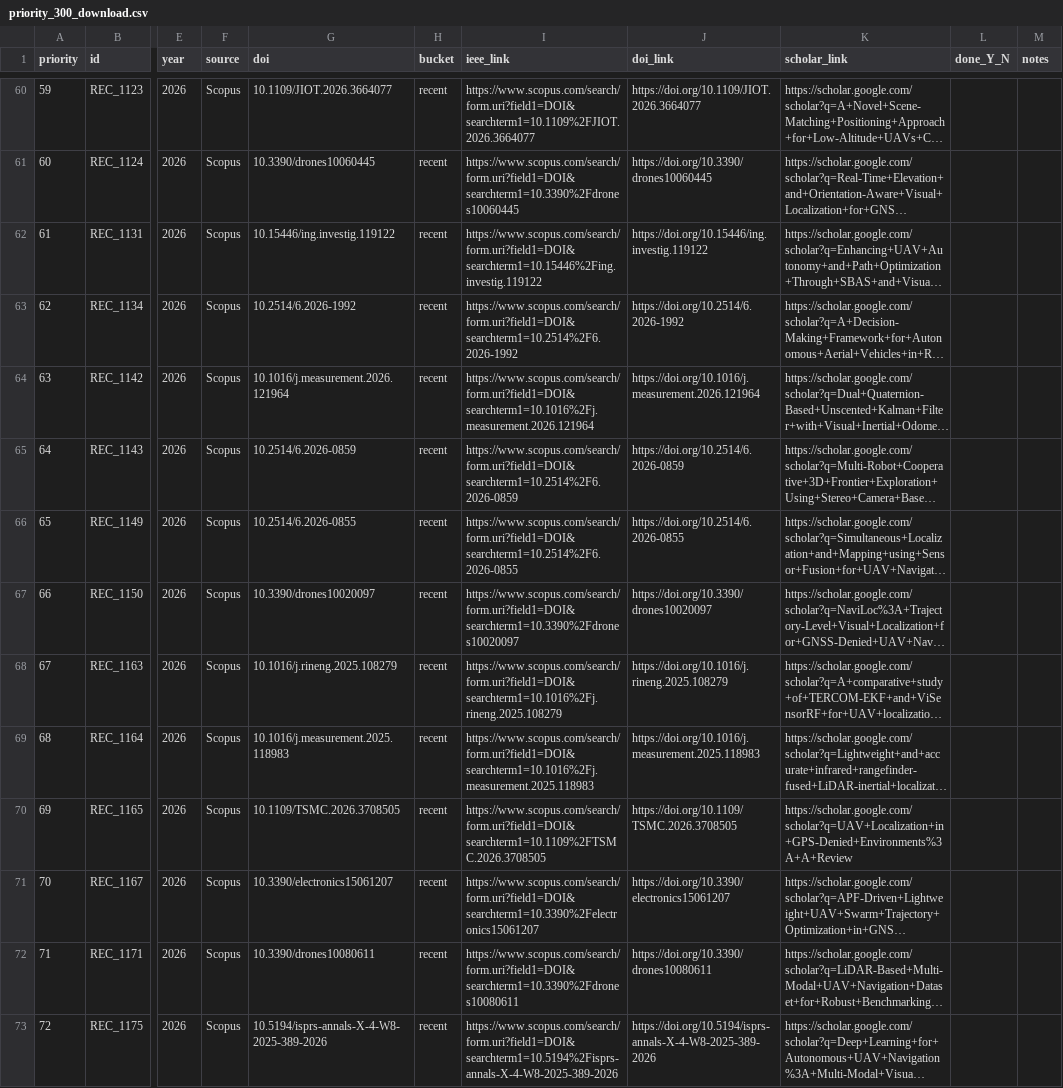
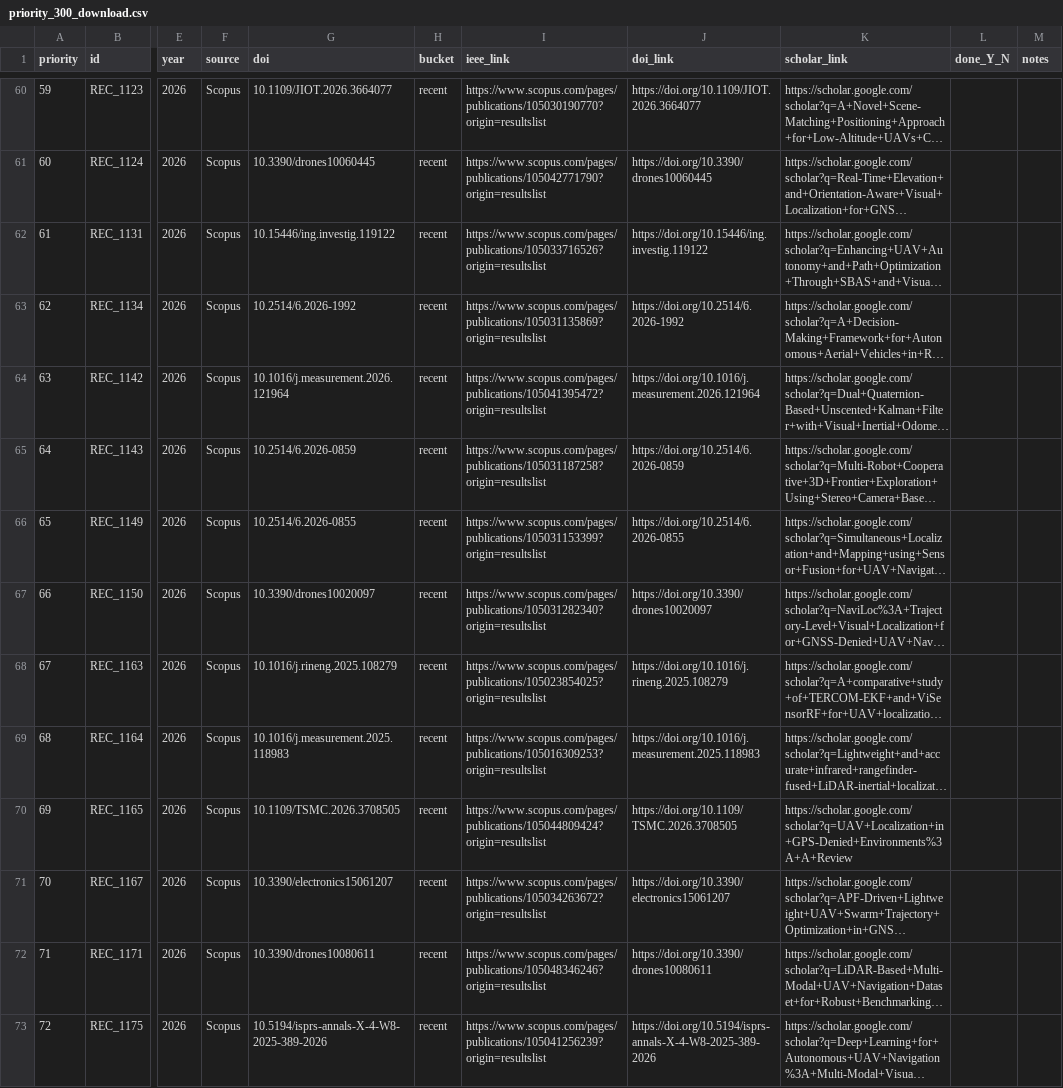
Before and after one commit to TheAbhishekraj/GPS_Denied_SLR, a CSV file: 08_docs/priority_300_download.csv, drawn as a sheet; only a part is shown, gaps mark what is left out; long unchanged cells end in …; the diff covers the shown part only; the diff names each change by its address in the sheet, - before the commit and + after, or states it on an @@ line.

Commit message:
sync: move 15 staged PDFs, fix 184 Scopus links from dump, done_Y_N=47, total=82 PDFs

```diff
--- a/08_docs/priority_300_download.csv
+++ b/08_docs/priority_300_download.csv
-I60 (ieee_link): https://www.scopus.com/search/form.uri?field1=DOI&searchterm1=10.1109%2FJIOT.2026.3664077
+I60 (ieee_link): https://www.scopus.com/pages/publications/105030190770?origin=resultslist
-I61 (ieee_link): https://www.scopus.com/search/form.uri?field1=DOI&searchterm1=10.3390%2Fdrones10060445
+I61 (ieee_link): https://www.scopus.com/pages/publications/105042771790?origin=resultslist
-I62 (ieee_link): https://www.scopus.com/search/form.uri?field1=DOI&searchterm1=10.15446%2Fing.investig.119122
+I62 (ieee_link): https://www.scopus.com/pages/publications/105033716526?origin=resultslist
-I63 (ieee_link): https://www.scopus.com/search/form.uri?field1=DOI&searchterm1=10.2514%2F6.2026-1992
+I63 (ieee_link): https://www.scopus.com/pages/publications/105031135869?origin=resultslist
-I64 (ieee_link): https://www.scopus.com/search/form.uri?field1=DOI&searchterm1=10.1016%2Fj.measurement.2026.121964
+I64 (ieee_link): https://www.scopus.com/pages/publications/105041395472?origin=resultslist
-I65 (ieee_link): https://www.scopus.com/search/form.uri?field1=DOI&searchterm1=10.2514%2F6.2026-0859
+I65 (ieee_link): https://www.scopus.com/pages/publications/105031187258?origin=resultslist
-I66 (ieee_link): https://www.scopus.com/search/form.uri?field1=DOI&searchterm1=10.2514%2F6.2026-0855
+I66 (ieee_link): https://www.scopus.com/pages/publications/105031153399?origin=resultslist
-I67 (ieee_link): https://www.scopus.com/search/form.uri?field1=DOI&searchterm1=10.3390%2Fdrones10020097
+I67 (ieee_link): https://www.scopus.com/pages/publications/105031282340?origin=resultslist
-I68 (ieee_link): https://www.scopus.com/search/form.uri?field1=DOI&searchterm1=10.1016%2Fj.rineng.2025.108279
+I68 (ieee_link): https://www.scopus.com/pages/publications/105023854025?origin=resultslist
-I69 (ieee_link): https://www.scopus.com/search/form.uri?field1=DOI&searchterm1=10.1016%2Fj.measurement.2025.118983
+I69 (ieee_link): https://www.scopus.com/pages/publications/105016309253?origin=resultslist
-I70 (ieee_link): https://www.scopus.com/search/form.uri?field1=DOI&searchterm1=10.1109%2FTSMC.2026.3708505
+I70 (ieee_link): https://www.scopus.com/pages/publications/105044809424?origin=resultslist
-I71 (ieee_link): https://www.scopus.com/search/form.uri?field1=DOI&searchterm1=10.3390%2Felectronics15061207
+I71 (ieee_link): https://www.scopus.com/pages/publications/105034263672?origin=resultslist
-I72 (ieee_link): https://www.scopus.com/search/form.uri?field1=DOI&searchterm1=10.3390%2Fdrones10080611
+I72 (ieee_link): https://www.scopus.com/pages/publications/105048346246?origin=resultslist
-I73 (ieee_link): https://www.scopus.com/search/form.uri?field1=DOI&searchterm1=10.5194%2Fisprs-annals-X-4-W8-2025-389-2026
+I73 (ieee_link): https://www.scopus.com/pages/publications/105041256239?origin=resultslist
```
Also changed, not shown: 185 edited cells elsewhere in this file, 08_docs/rename_log.csv.
